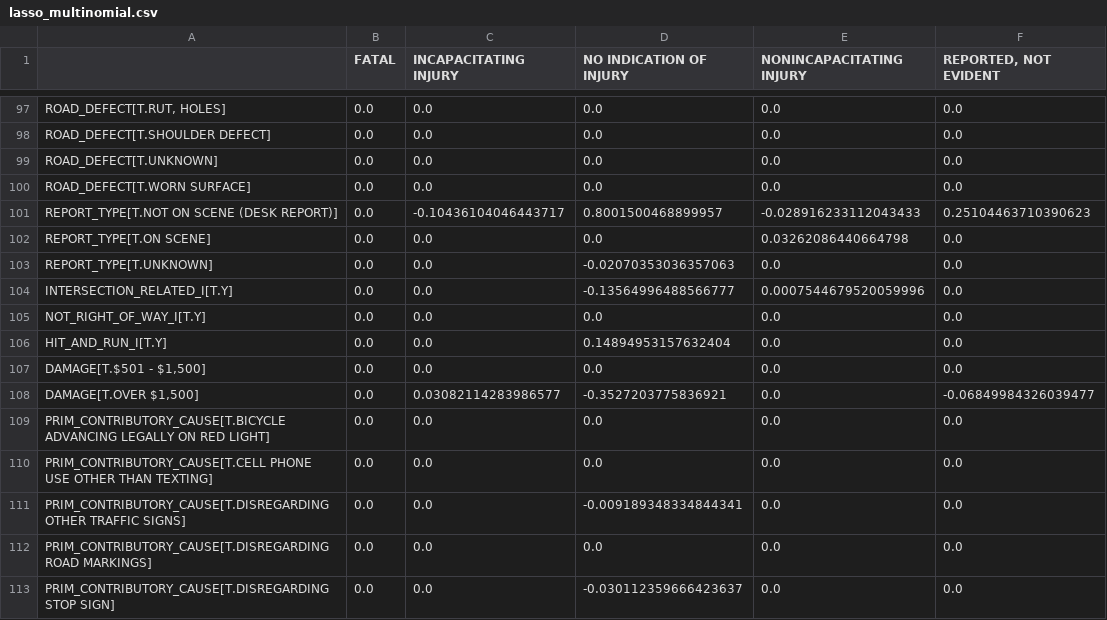
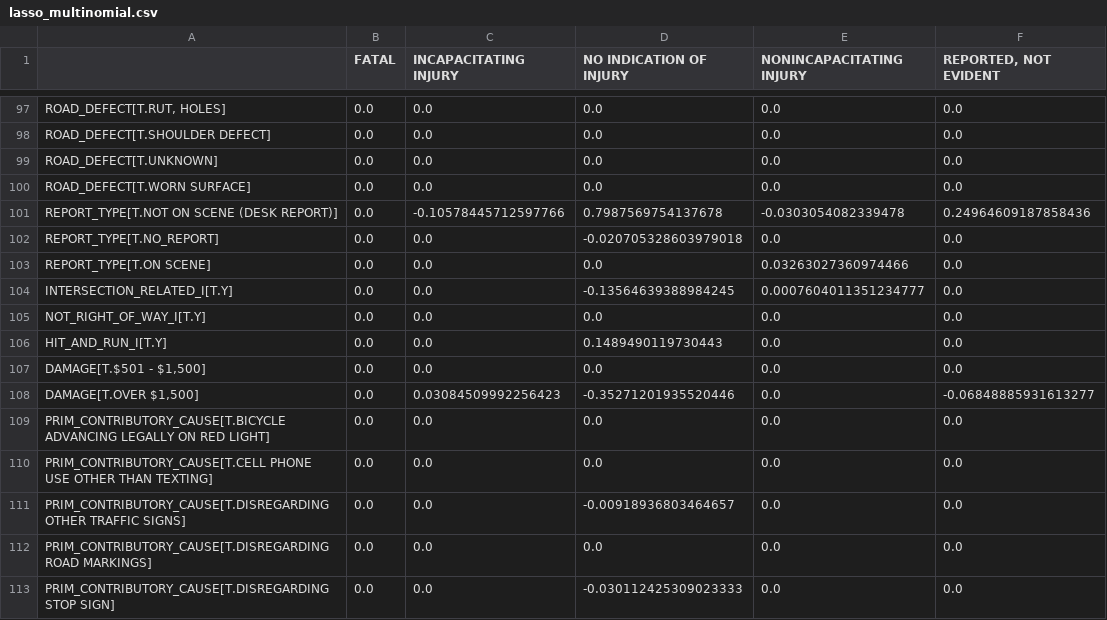
Before and after one commit to fsaudm/stat480_project, a CSV file: output/lasso_multinomial.csv, drawn as a sheet; only a part is shown, gaps mark what is left out; the diff covers the shown part only.

```diff
--- a/output/lasso_multinomial.csv
+++ b/output/lasso_multinomial.csv
@@ -100,14 +100,14 @@ ROAD_DEFECT[T.UNKNOWN],0.0,0.0,0.0,0.0,0.0
 ROAD_DEFECT[T.WORN SURFACE],0.0,0.0,0.0,0.0,0.0
-REPORT_TYPE[T.NOT ON SCENE (DESK REPORT)],0.0,-0.10436104046443717,0.8001500468899957,-0.028916233112043433,0.25104463710390623
-REPORT_TYPE[T.ON SCENE],0.0,0.0,0.0,0.03262086440664798,0.0
-REPORT_TYPE[T.UNKNOWN],0.0,0.0,-0.02070353036357063,0.0,0.0
-INTERSECTION_RELATED_I[T.Y],0.0,0.0,-0.13564996488566777,0.0007544679520059996,0.0
+REPORT_TYPE[T.NOT ON SCENE (DESK REPORT)],0.0,-0.10578445712597766,0.7987569754137678,-0.0303054082339478,0.24964609187858436
+REPORT_TYPE[T.NO_REPORT],0.0,0.0,-0.020705328603979018,0.0,0.0
+REPORT_TYPE[T.ON SCENE],0.0,0.0,0.0,0.03263027360974466,0.0
+INTERSECTION_RELATED_I[T.Y],0.0,0.0,-0.13564639388984245,0.0007604011351234777,0.0
 NOT_RIGHT_OF_WAY_I[T.Y],0.0,0.0,0.0,0.0,0.0
-HIT_AND_RUN_I[T.Y],0.0,0.0,0.14894953157632404,0.0,0.0
+HIT_AND_RUN_I[T.Y],0.0,0.0,0.1489490119730443,0.0,0.0
 "DAMAGE[T.$501 - $1,500]",0.0,0.0,0.0,0.0,0.0
-"DAMAGE[T.OVER $1,500]",0.0,0.03082114283986577,-0.3527203775836921,0.0,-0.06849984326039477
+"DAMAGE[T.OVER $1,500]",0.0,0.03084509992256423,-0.35271201935520446,0.0,-0.06848885931613277
 PRIM_CONTRIBUTORY_CAUSE[T.BICYCLE ADVANCING LEGALLY ON RED LIGHT],0.0,0.0,0.0,0.0,0.0
 PRIM_CONTRIBUTORY_CAUSE[T.CELL PHONE USE OTHER THAN TEXTING],0.0,0.0,0.0,0.0,0.0
-PRIM_CONTRIBUTORY_CAUSE[T.DISREGARDING OTHER TRAFFIC SIGNS],0.0,0.0,-0.009189348334844341,0.0,0.0
+PRIM_CONTRIBUTORY_CAUSE[T.DISREGARDING OTHER TRAFFIC SIGNS],0.0,0.0,-0.00918936803464657,0.0,0.0
 PRIM_CONTRIBUTORY_CAUSE[T.DISREGARDING ROAD MARKINGS],0.0,0.0,0.0,0.0,0.0
-PRIM_CONTRIBUTORY_CAUSE[T.DISREGARDING STOP SIGN],0.0,0.0,-0.030112359666423637,0.0,0.0
+PRIM_CONTRIBUTORY_CAUSE[T.DISREGARDING STOP SIGN],0.0,0.0,-0.030112425309023333,0.0,0.0
```
Also changed, not shown: 1 removed row and 134 edited cells elsewhere in this file, output/lasso_binomial.csv, 2 other files.
